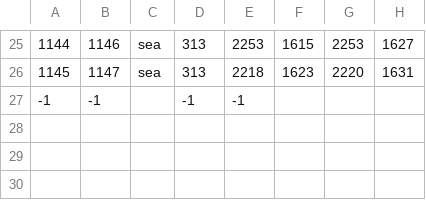
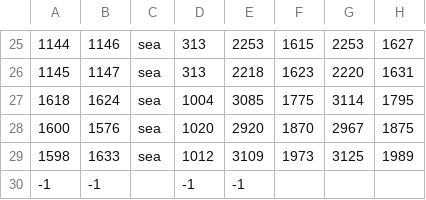
Before and after one commit to LonelyModder/DragonEmperor, a CSV file: map_data/adjacencies.csv, drawn as a sheet; only a part is shown, gaps mark what is left out.

```diff
--- a/map_data/adjacencies.csv
+++ b/map_data/adjacencies.csv
@@ -26,2 +26,5 @@
 1145;1147;sea;313;2218;1623;2220;1631;
+1618;1624;sea;1004;3085;1775;3114;1795;
+1600;1576;sea;1020;2920;1870;2967;1875;
+1598;1633;sea;1012;3109;1973;3125;1989;
 -1;-1;;-1;-1
```
Also changed, not shown: map_data/definition.csv, 8 other files.
